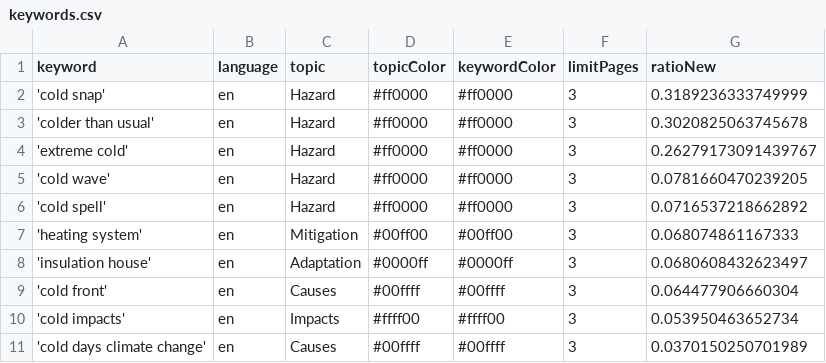
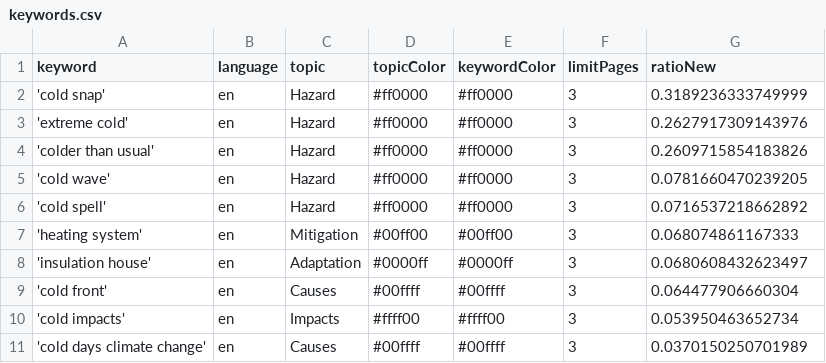
Before and after one commit to JW-news/ColdIsComing, a CSV file: keywords.csv, drawn as a sheet.

Commit message:
Commit from GitHub Actions (harvest:0.0)

```diff
--- a/keywords.csv
+++ b/keywords.csv
@@ -2,4 +2,4 @@ keyword,language,topic,topicColor,keywordColor,limitPages,ratioNew
 'cold snap',en,Hazard,#ff0000,#ff0000,3,0.3189236333749999
-'colder than usual',en,Hazard,#ff0000,#ff0000,3,0.3020825063745678
-'extreme cold',en,Hazard,#ff0000,#ff0000,3,0.26279173091439767
+'extreme cold',en,Hazard,#ff0000,#ff0000,3,0.2627917309143976
+'colder than usual',en,Hazard,#ff0000,#ff0000,3,0.2609715854183826
 'cold wave',en,Hazard,#ff0000,#ff0000,3,0.0781660470239205
```
